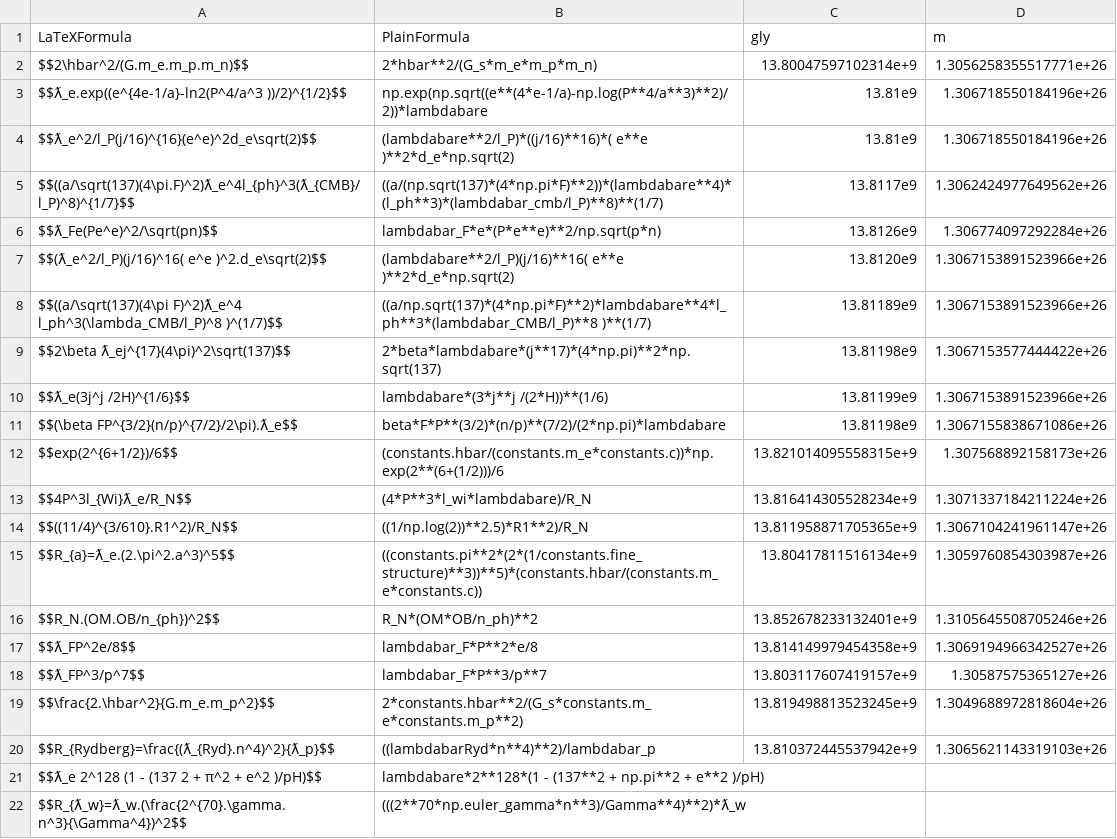
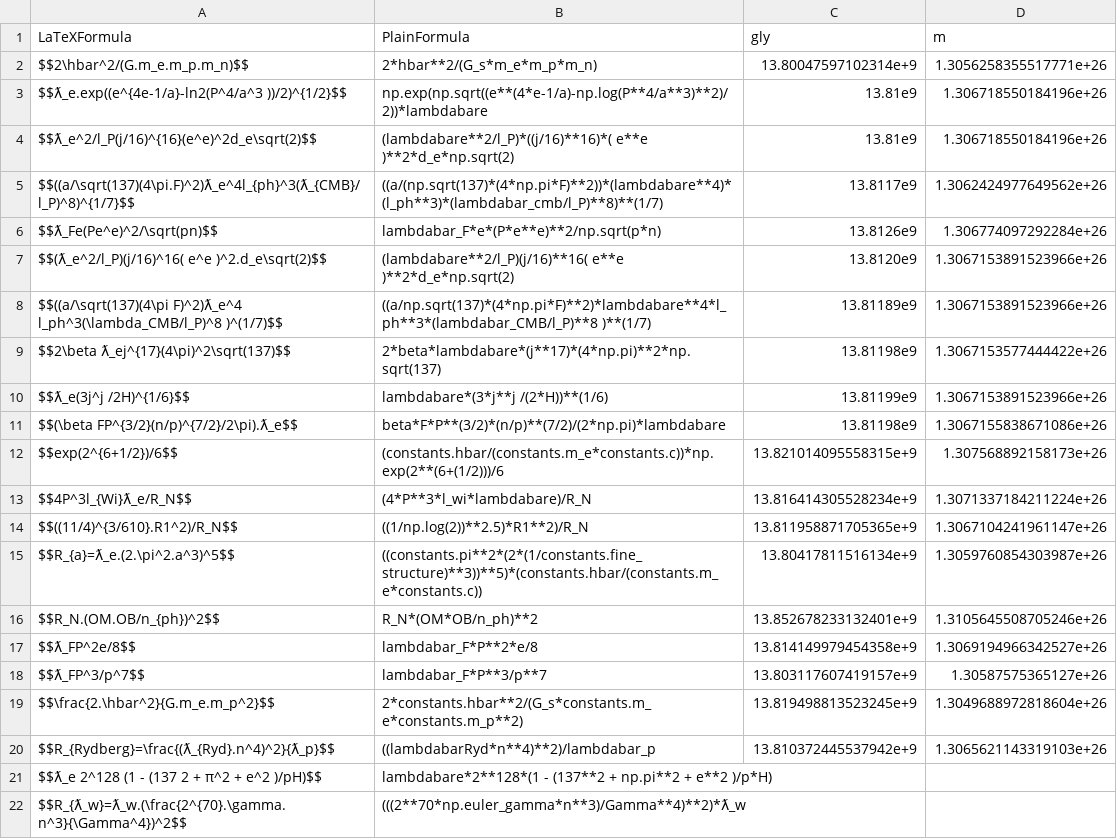
Before and after one commit to LaGuer/hubble-table, a CSV file: hubble-table.csv, drawn as a sheet.

Commit message:
Update hubble-table.csv

```diff
--- a/hubble-table.csv
+++ b/hubble-table.csv
@@ -20,3 +20,3 @@ $$\frac{2.\hbar^2}{G.m_e.m_p^2}$$, 2*constants.hbar**2/(G_s*constants.m_e*consta
 $$R_{Rydberg}=\frac{(ƛ_{Ryd}.n^4)^2}{ƛ_p}$$, ((lambdabarRyd*n**4)**2)/lambdabar_p, 13.810372445537942e+9, 1.3065621143319103e+26
-$$ƛ_e 2^128 (1 - (137 2 + π^2 + e^2 )/pH)$$, lambdabare*2**128*(1 - (137**2 + np.pi**2 + e**2 )/pH), ,
+$$ƛ_e 2^128 (1 - (137 2 + π^2 + e^2 )/pH)$$, lambdabare*2**128*(1 - (137**2 + np.pi**2 + e**2 )/p*H), ,
 $$R_{ƛ_w}=ƛ_w.(\frac{2^{70}.\gamma.n^3}{\Gamma^4})^2$$, (((2**70*np.euler_gamma*n**3)/Gamma**4)**2)*ƛ_w, ,
```
